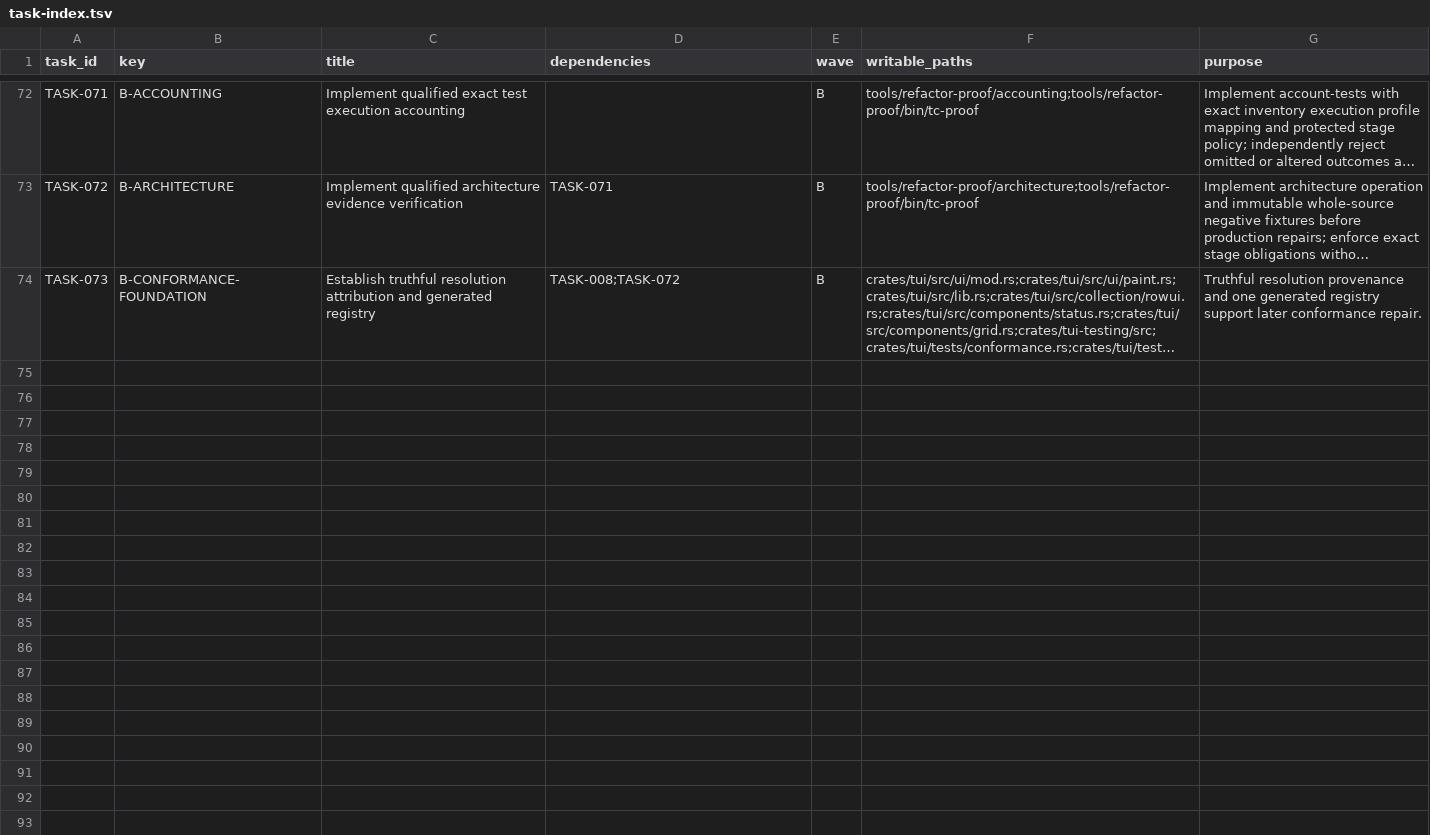
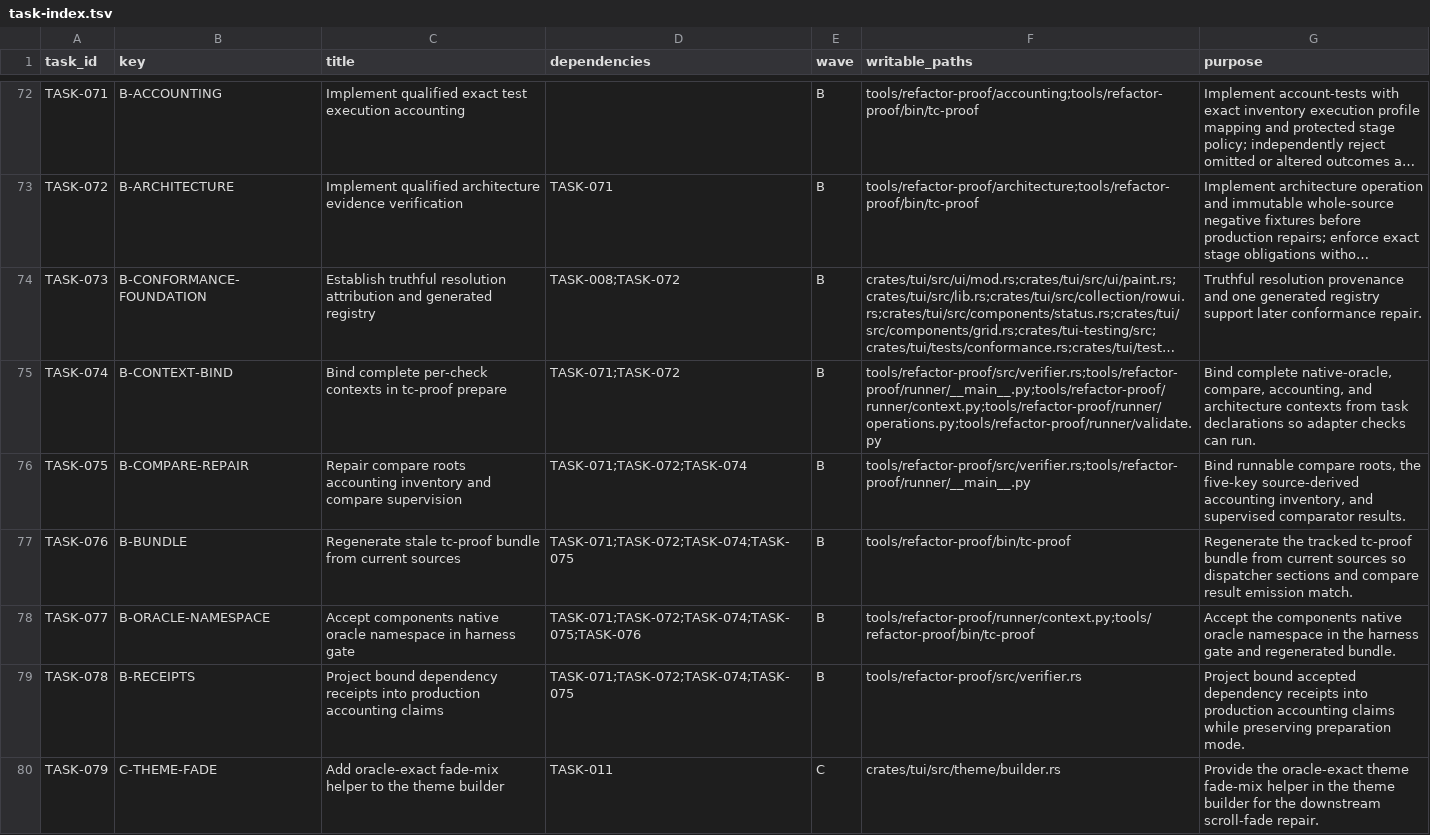
Before and after one commit to donbeave/terminal-components-claude, a TSV file: docs/refactoring-plan/task-index.tsv, drawn as a sheet; only a part is shown, gaps mark what is left out; long unchanged cells end in …; the diff names each change by its address in the sheet, - before the commit and + after, or states it on an @@ line.

```diff
--- a/docs/refactoring-plan/task-index.tsv
+++ b/docs/refactoring-plan/task-index.tsv
+row 75: TASK-074 | B-CONTEXT-BIND | Bind complete per-check contexts in tc-proof prepare | TASK-071;TASK-072 | B | tools/refactor-proof/src/verifier.rs;tools/refactor-proof/runner/__main__.py;tools/refactor-proof/runner/context.py;tools/refactor-proof/runner/operations.py;tools/refactor-proof/runner/validate.py | Bind complete native-oracle, compare, accounting, and architecture contexts from task declarations so adapter checks can run.
+row 76: TASK-075 | B-COMPARE-REPAIR | Repair compare roots accounting inventory and compare supervision | TASK-071;TASK-072;TASK-074 | B | tools/refactor-proof/src/verifier.rs;tools/refactor-proof/runner/__main__.py | Bind runnable compare roots, the five-key source-derived accounting inventory, and supervised comparator results.
+row 77: TASK-076 | B-BUNDLE | Regenerate stale tc-proof bundle from current sources | TASK-071;TASK-072;TASK-074;TASK-075 | B | tools/refactor-proof/bin/tc-proof | Regenerate the tracked tc-proof bundle from current sources so dispatcher sections and compare result emission match.
+row 78: TASK-077 | B-ORACLE-NAMESPACE | Accept components native oracle namespace in harness gate | TASK-071;TASK-072;TASK-074;TASK-075;TASK-076 | B | tools/refactor-proof/runner/context.py;tools/refactor-proof/bin/tc-proof | Accept the components native oracle namespace in the harness gate and regenerated bundle.
+row 79: TASK-078 | B-RECEIPTS | Project bound dependency receipts into production accounting claims | TASK-071;TASK-072;TASK-074;TASK-075 | B | tools/refactor-proof/src/verifier.rs | Project bound accepted dependency receipts into production accounting claims while preserving preparation mode.
+row 80: TASK-079 | C-THEME-FADE | Add oracle-exact fade-mix helper to the theme builder | TASK-011 | C | crates/tui/src/theme/builder.rs | Provide the oracle-exact theme fade-mix helper in the theme builder for the downstream scroll-fade repair.
```
Also changed, not shown: refactoring-tasks/terminal-components/completion/071/trusted/check-context-templates/accounting-mode-bindings.tsv, 5 other files.
